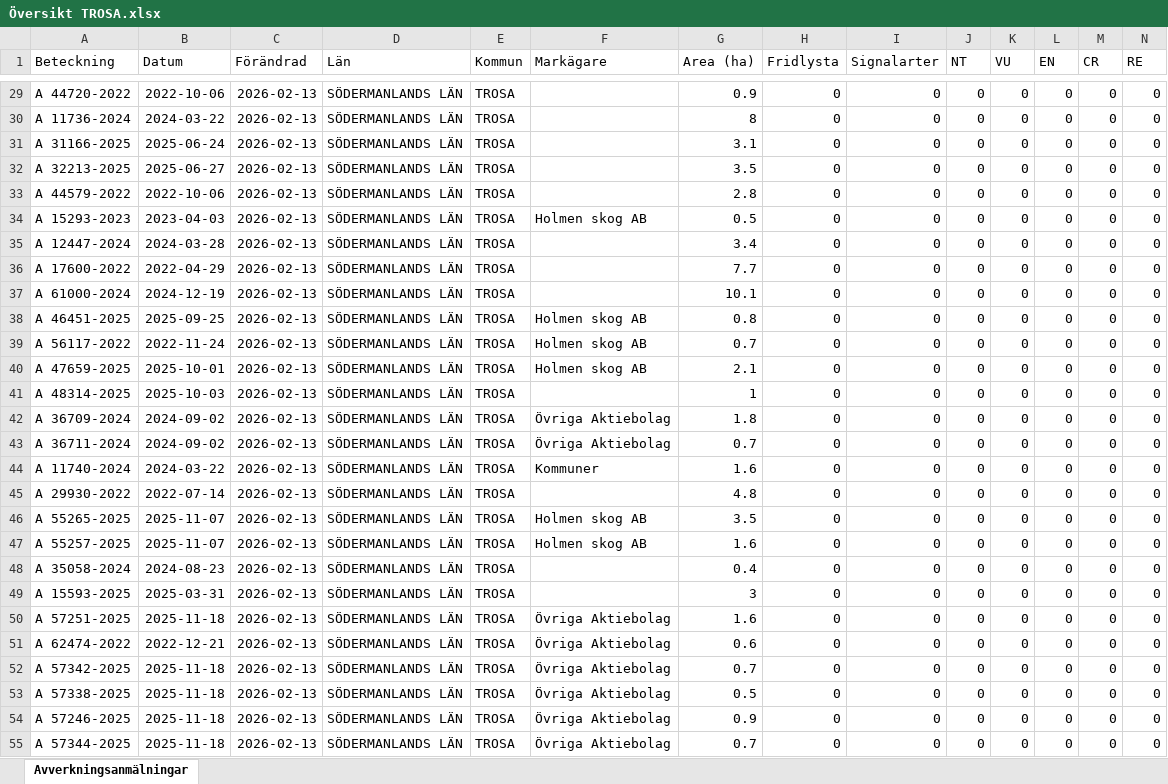
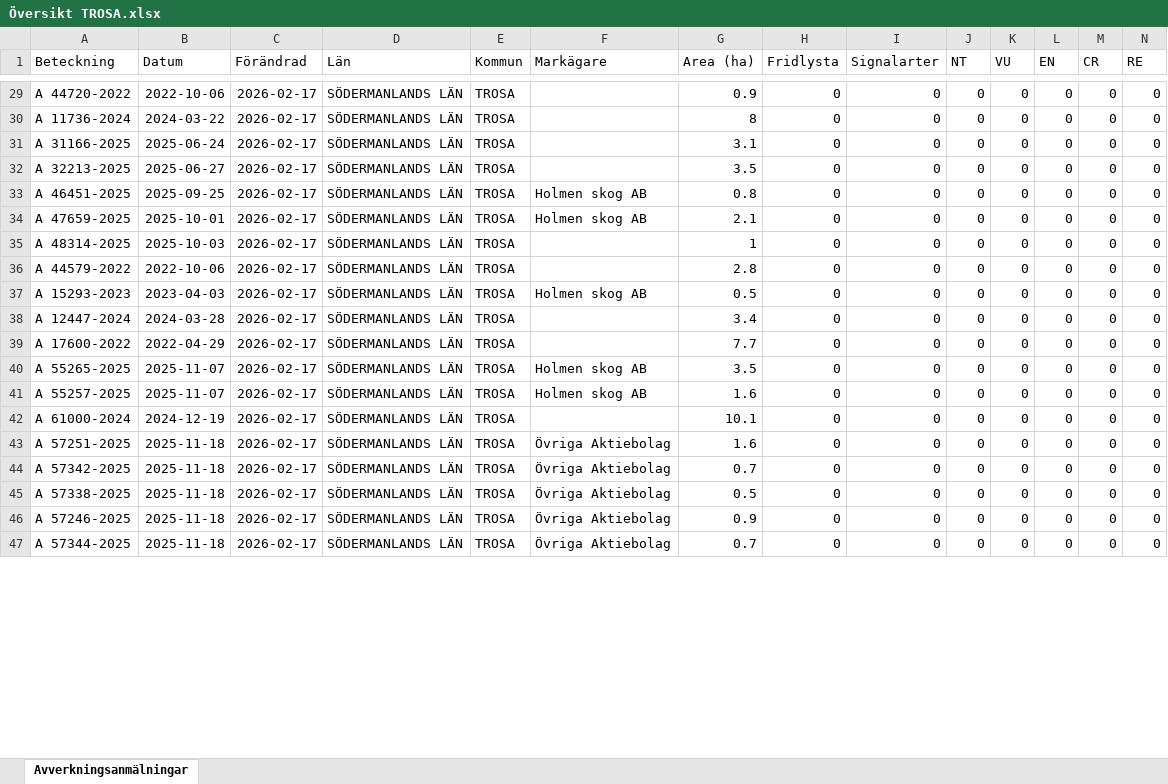
Before and after one commit to klasma/Logging_0488, an Excel workbook: Översikt TROSA.xlsx, sheet Avverkningsanmälningar, drawn as a sheet; only a part is shown, gaps mark what is left out; values as stored, in another font and other column widths than the file's, no borders; removed rows and columns are numbered as before the commit, all else as after; rows hold the shown columns only; the diff covers the shown part only; the diff names each change by its address in the sheet, - before the commit and + after, or states it on an @@ line.

```diff
--- a/Översikt TROSA.xlsx (sheet Avverkningsanmälningar)
+++ b/Översikt TROSA.xlsx (sheet Avverkningsanmälningar)
-C29:C32 (Förändrad): 2026-02-13
+C29:C32 (Förändrad): 2026-02-17
+row 33: A 46451-2025 | 2025-09-25 | 2026-02-17 | SÖDERMANLANDS LÄN | TROSA | Holmen skog AB | 0.8 | 0 | 0 | 0 | 0 | 0 | 0 | 0
+row 34: A 47659-2025 | 2025-10-01 | 2026-02-17 | SÖDERMANLANDS LÄN | TROSA | Holmen skog AB | 2.1 | 0 | 0 | 0 | 0 | 0 | 0 | 0
+row 35: A 48314-2025 | 2025-10-03 | 2026-02-17 | SÖDERMANLANDS LÄN | TROSA |  | 1 | 0 | 0 | 0 | 0 | 0 | 0 | 0
-C36:C39 (Förändrad): 2026-02-13
+C36:C39 (Förändrad): 2026-02-17
-row 37: A 61000-2024 | 2024-12-19 | 2026-02-13 | SÖDERMANLANDS LÄN | TROSA |  | 10.1 | 0 | 0 | 0 | 0 | 0 | 0 | 0
-row 38: A 46451-2025 | 2025-09-25 | 2026-02-13 | SÖDERMANLANDS LÄN | TROSA | Holmen skog AB | 0.8 | 0 | 0 | 0 | 0 | 0 | 0 | 0
-row 39: A 56117-2022 | 2022-11-24 | 2026-02-13 | SÖDERMANLANDS LÄN | TROSA | Holmen skog AB | 0.7 | 0 | 0 | 0 | 0 | 0 | 0 | 0
-row 40: A 47659-2025 | 2025-10-01 | 2026-02-13 | SÖDERMANLANDS LÄN | TROSA | Holmen skog AB | 2.1 | 0 | 0 | 0 | 0 | 0 | 0 | 0
-row 41: A 48314-2025 | 2025-10-03 | 2026-02-13 | SÖDERMANLANDS LÄN | TROSA |  | 1 | 0 | 0 | 0 | 0 | 0 | 0 | 0
-row 42: A 36709-2024 | 2024-09-02 | 2026-02-13 | SÖDERMANLANDS LÄN | TROSA | Övriga Aktiebolag | 1.8 | 0 | 0 | 0 | 0 | 0 | 0 | 0
-row 43: A 36711-2024 | 2024-09-02 | 2026-02-13 | SÖDERMANLANDS LÄN | TROSA | Övriga Aktiebolag | 0.7 | 0 | 0 | 0 | 0 | 0 | 0 | 0
-row 44: A 11740-2024 | 2024-03-22 | 2026-02-13 | SÖDERMANLANDS LÄN | TROSA | Kommuner | 1.6 | 0 | 0 | 0 | 0 | 0 | 0 | 0
-row 45: A 29930-2022 | 2022-07-14 | 2026-02-13 | SÖDERMANLANDS LÄN | TROSA |  | 4.8 | 0 | 0 | 0 | 0 | 0 | 0 | 0
-C40:C42 (Förändrad): 2026-02-13
+C40:C42 (Förändrad): 2026-02-17
-A42 (Beteckning): A 35058-2024
+A42 (Beteckning): A 61000-2024
-B42 (Datum): 2024-08-23
+B42 (Datum): 2024-12-19
-G42 (Area (ha)): 0.4
+G42 (Area (ha)): 10.1
-row 49: A 15593-2025 | 2025-03-31 | 2026-02-13 | SÖDERMANLANDS LÄN | TROSA |  | 3 | 0 | 0 | 0 | 0 | 0 | 0 | 0
-C43 (Förändrad): 2026-02-13
+C43 (Förändrad): 2026-02-17
-row 51: A 62474-2022 | 2022-12-21 | 2026-02-13 | SÖDERMANLANDS LÄN | TROSA | Övriga Aktiebolag | 0.6 | 0 | 0 | 0 | 0 | 0 | 0 | 0
-C44:C47 (Förändrad): 2026-02-13
+C44:C47 (Förändrad): 2026-02-17
```
Also changed, not shown: 10 added rows, 2 removed rows and 55 edited cells elsewhere in this sheet, artfynd/A 11123-2023 artfynd.xlsx, artfynd/A 13760-2022 artfynd.xlsx, 52 other files.
